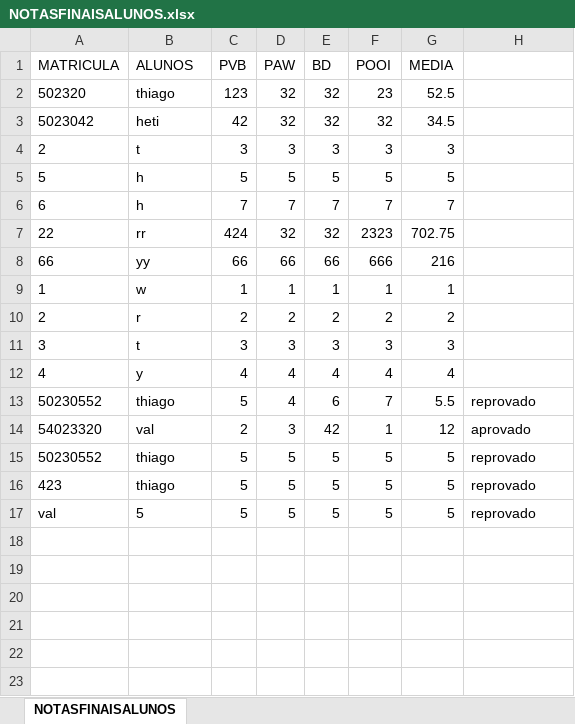
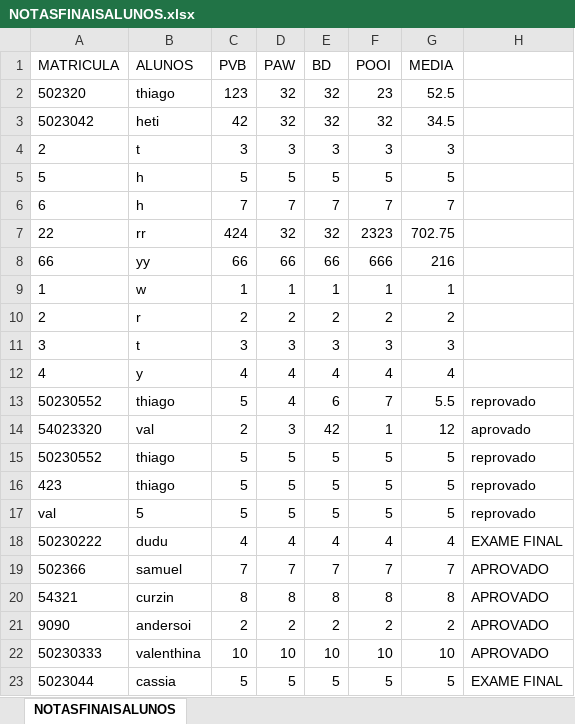
Before and after one commit to ThhiagoCarvalho/Python-Projects, an Excel workbook: Projeto_4bim/NOTASFINAISALUNOS.xlsx, sheet NOTASFINAISALUNOS, drawn as a sheet; values as stored, in another font and other column widths than the file's, no borders; the diff names each change by its address in the sheet, - before the commit and + after, or states it on an @@ line.

Commit message:
finalizacao do projeto

```diff
--- a/Projeto_4bim/NOTASFINAISALUNOS.xlsx (sheet NOTASFINAISALUNOS)
+++ b/Projeto_4bim/NOTASFINAISALUNOS.xlsx (sheet NOTASFINAISALUNOS)
+row 18: 50230222 | dudu | 4 | 4 | 4 | 4 | 4 | EXAME FINAL
+row 19: 502366 | samuel | 7 | 7 | 7 | 7 | 7 | APROVADO
+row 20: 54321 | curzin | 8 | 8 | 8 | 8 | 8 | APROVADO
+row 21: 9090 | andersoi | 2 | 2 | 2 | 2 | 2 | APROVADO
+row 22: 50230333 | valenthina | 10 | 10 | 10 | 10 | 10 | APROVADO
+row 23: 5023044 | cassia | 5 | 5 | 5 | 5 | 5 | EXAME FINAL
```
Also changed, not shown: 2 other files.
